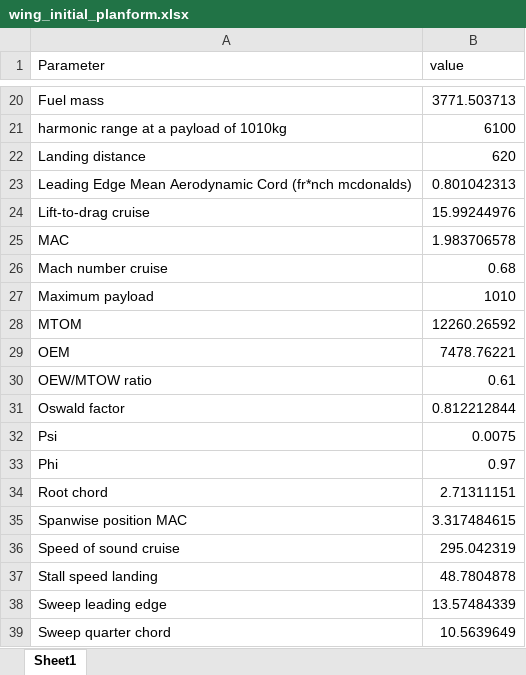
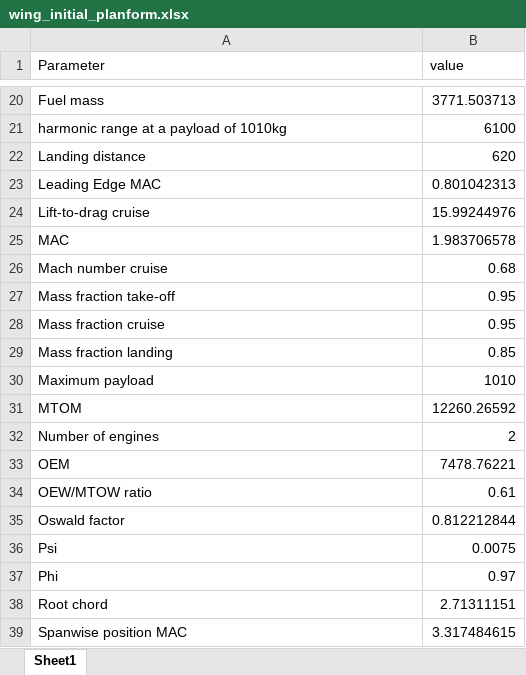
Before and after one commit to jvilasecap-prog/B09, an Excel workbook: wing_initial_planform.xlsx, sheet Sheet1, drawn as a sheet; only a part is shown, gaps mark what is left out; the shorter side is filled out with more unchanged rows; values as stored, in another font and other column widths than the file's, no borders; the diff names each change by its address in the sheet, - before the commit and + after, or states it on an @@ line.

```diff
--- a/wing_initial_planform.xlsx (sheet Sheet1)
+++ b/wing_initial_planform.xlsx (sheet Sheet1)
-A23 (Parameter): Leading Edge Mean Aerodynamic Cord (fr*nch mcdonalds)
+A23 (Parameter): Leading Edge MAC
+row 27: Mass fraction take-off | 0.95
+row 28: Mass fraction cruise | 0.95
+row 29: Mass fraction landing | 0.85
+row 32: Number of engines | 2
```
Also changed, not shown: 5 other files.
